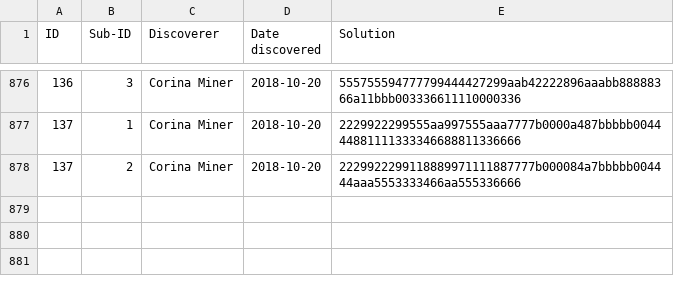
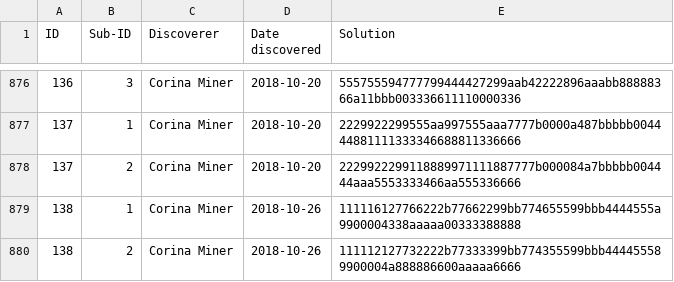
Before and after one commit to corinaminer/triangle-puzzle, a CSV file: solutions.csv, drawn as a sheet; only a part is shown, gaps mark what is left out.

Commit message:
New solution 138 and sister

```diff
--- a/solutions.csv
+++ b/solutions.csv
@@ -878 +878,3 @@ ID,Sub-ID,Discoverer,Date discovered,Solution
 137,2,Corina Miner,2018-10-20,2229922299118889971111887777b000084a7bbbbb004444aaa5553333466aa555336666
+138,1,Corina Miner,2018-10-26,111116127766222b77662299bb774655599bbb4444555a9900004338aaaaa00333388888
+138,2,Corina Miner,2018-10-26,111112127732222b77333399bb774355599bbb444455589900004a888886600aaaaa6666
```
